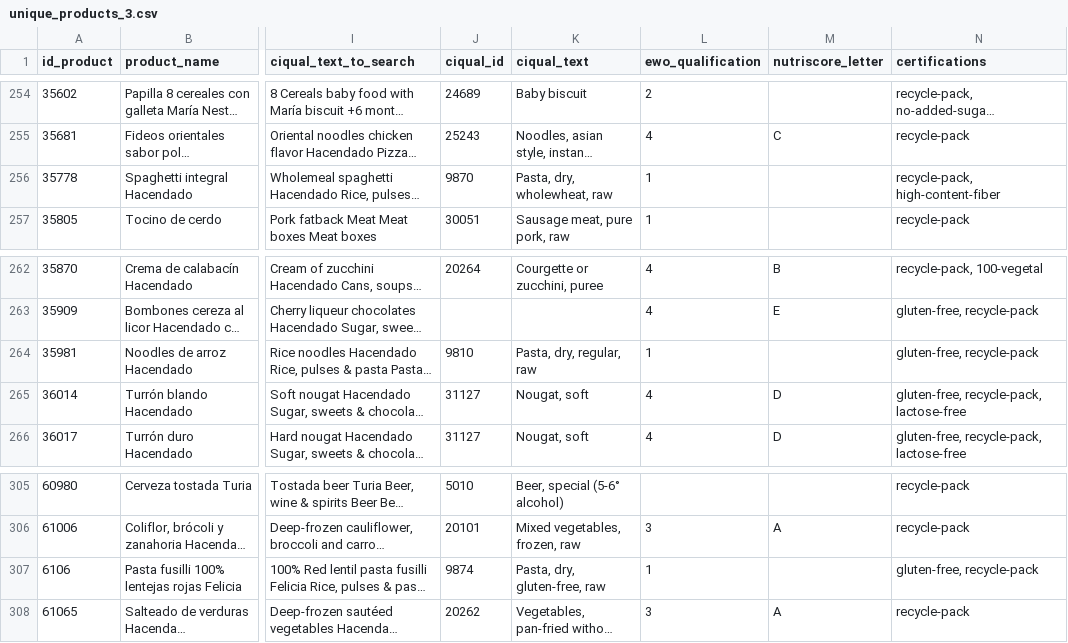
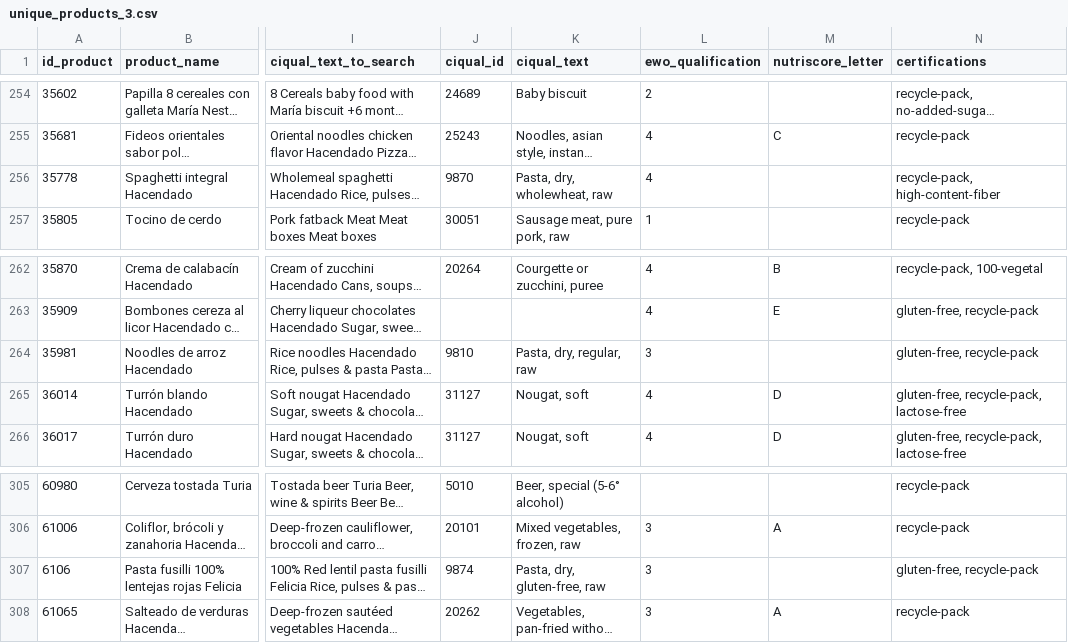
Before and after one commit to cescFT/TFM-fferretar-code, a CSV file: csv/to_send/unique_products_3.csv, drawn as a sheet; only a part is shown, gaps mark what is left out; long unchanged cells end in …; the diff covers the shown part only; the diff names each change by its address in the sheet, - before the commit and + after, or states it on an @@ line.

```diff
--- a/csv/to_send/unique_products_3.csv
+++ b/csv/to_send/unique_products_3.csv
-L256 (ewo_qualification): 1
+L256 (ewo_qualification): 4
-L264 (ewo_qualification): 1
+L264 (ewo_qualification): 3
-L307 (ewo_qualification): 1
+L307 (ewo_qualification): 3
```
Also changed, not shown: 8 edited cells elsewhere in this file, 9 other files.
